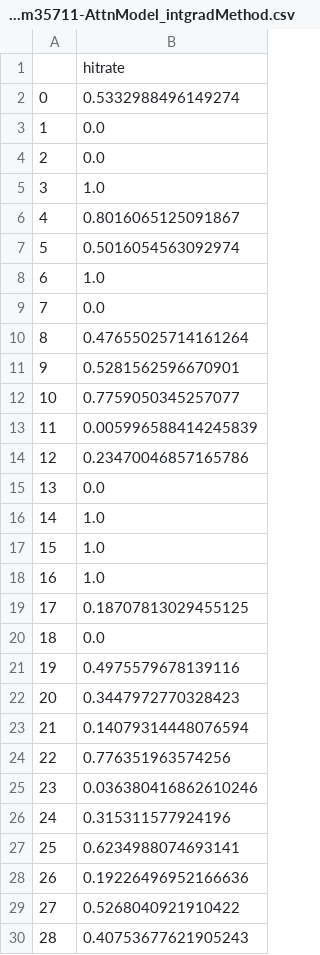
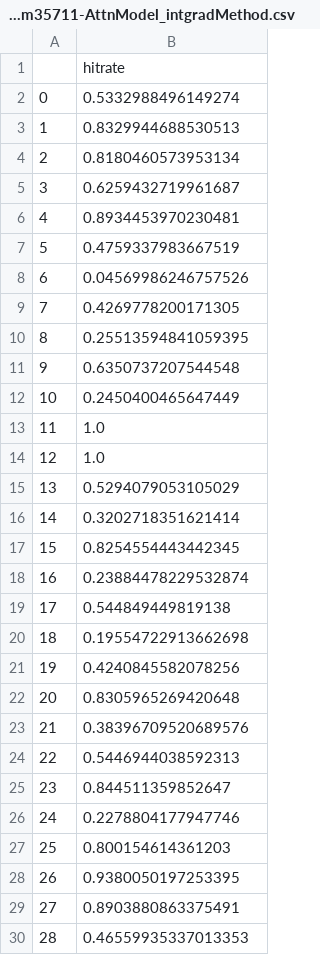
Before and after one commit to arolihas/interpretable-deepPSL, a CSV file: DeepLoc/subsequences/hitrate10_above_top2std_subseqs_testData_beforeAfter2_model.cnn_lstm35711-AttnModel_intgradMethod.csv, drawn as a sheet; only a part is shown; the diff covers the shown part only.

```diff
--- a/DeepLoc/subsequences/hitrate10_above_top2std_subseqs_testData_beforeAfter2_model.cnn_lstm35711-AttnModel_intgradMethod.csv
+++ b/DeepLoc/subsequences/hitrate10_above_top2std_subseqs_testData_beforeAfter2_model.cnn_lstm35711-AttnModel_intgradMethod.csv
@@ -2,29 +2,29 @@
 0,0.5332988496149274
-1,0.0
-2,0.0
-3,1.0
-4,0.8016065125091867
-5,0.5016054563092974
-6,1.0
-7,0.0
-8,0.47655025714161264
-9,0.5281562596670901
-10,0.7759050345257077
-11,0.005996588414245839
-12,0.23470046857165786
-13,0.0
-14,1.0
-15,1.0
-16,1.0
-17,0.18707813029455125
-18,0.0
-19,0.4975579678139116
-20,0.3447972770328423
-21,0.14079314448076594
-22,0.776351963574256
-23,0.036380416862610246
-24,0.315311577924196
-25,0.6234988074693141
-26,0.19226496952166636
-27,0.5268040921910422
-28,0.40753677621905243
+1,0.8329944688530513
+2,0.8180460573953134
+3,0.6259432719961687
+4,0.8934453970230481
+5,0.4759337983667519
+6,0.04569986246757526
+7,0.4269778200171305
+8,0.25513594841059395
+9,0.6350737207544548
+10,0.2450400465647449
+11,1.0
+12,1.0
+13,0.5294079053105029
+14,0.3202718351621414
+15,0.8254554443442345
+16,0.23884478229532874
+17,0.544849449819138
+18,0.19554722913662698
+19,0.4240845582078256
+20,0.8305965269420648
+21,0.38396709520689576
+22,0.5446944038592313
+23,0.844511359852647
+24,0.2278804177947746
+25,0.800154614361203
+26,0.9380050197253395
+27,0.8903880863375491
+28,0.46559935337013353
```
Also changed, not shown: 69 edited cells elsewhere in this file, DeepLoc/subsequences/hitrate10_above_top2std_subseqs_testData_beforeAfter2_AttnModel_intgradMethod2.csv, DeepLoc/subsequences/hitrate10_above_top2std_subseqs_testData_beforeAfter2_BaseModel_intgradMethod2.csv, 36 other files.
